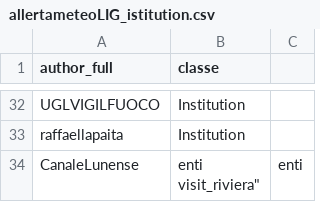
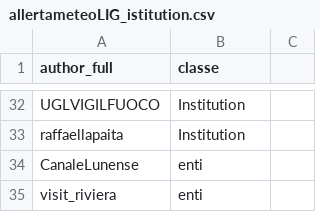
Before and after one commit to valenitna/twchannels_notations, a CSV file: allertameteoLIG/allertameteoLIG_istitution.csv, drawn as a sheet; only a part is shown, gaps mark what is left out.

Commit message:
Update allertameteoLIG_istitution.csv

```diff
--- a/allertameteoLIG/allertameteoLIG_istitution.csv
+++ b/allertameteoLIG/allertameteoLIG_istitution.csv
@@ -33,4 +33,3 @@
 "raffaellapaita","Institution"
-"CanaleLunense","enti
-"visit_riviera","enti
-
+"CanaleLunense","enti"
+"visit_riviera","enti"
```
